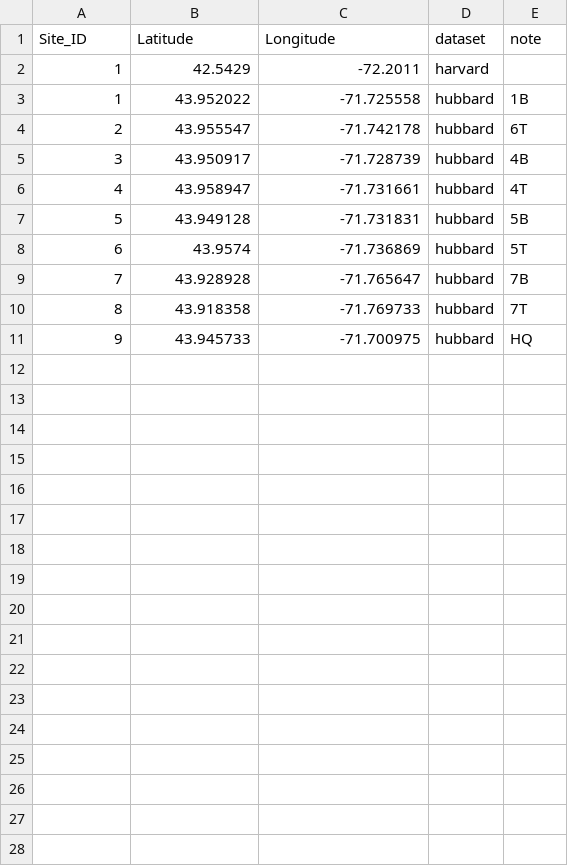
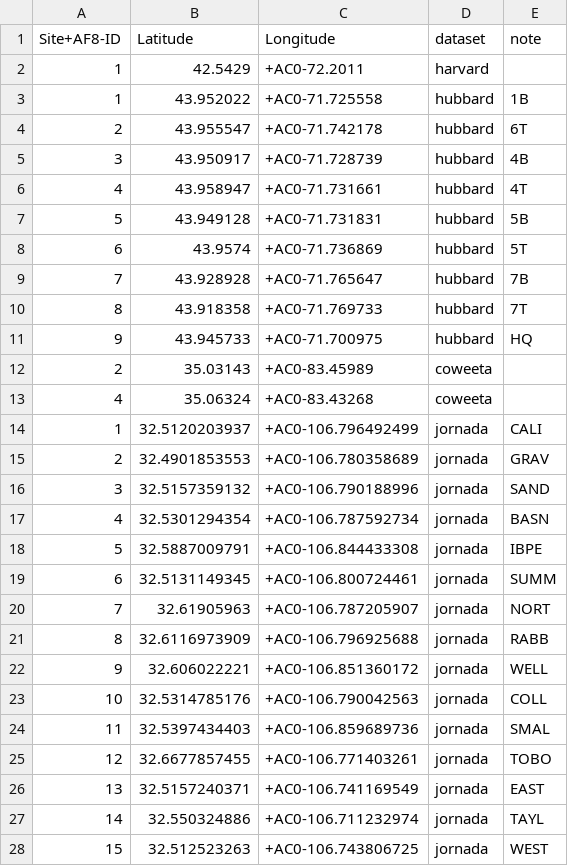
Before and after one commit to sdtaylor/phenology_dataset_study, a CSV file: non_npn_site_info.csv, drawn as a sheet.

Commit message:
add jornada to site info

```diff
--- a/non_npn_site_info.csv
+++ b/non_npn_site_info.csv
@@ -1,11 +1,28 @@
-Site_ID,Latitude,Longitude,dataset,note
-1,42.5429,-72.2011,harvard,
-1,43.952022,-71.725558,hubbard,1B
-2,43.955547,-71.742178,hubbard,6T
-3,43.950917,-71.728739,hubbard,4B
-4,43.958947,-71.731661,hubbard,4T
-5,43.949128,-71.731831,hubbard,5B
-6,43.9574,-71.736869,hubbard,5T
-7,43.928928,-71.765647,hubbard,7B
-8,43.918358,-71.769733,hubbard,7T
-9,43.945733,-71.700975,hubbard,HQ
+Site+AF8-ID,Latitude,Longitude,dataset,note
+1,42.5429,+AC0-72.2011,harvard,
+1,43.952022,+AC0-71.725558,hubbard,1B
+2,43.955547,+AC0-71.742178,hubbard,6T
+3,43.950917,+AC0-71.728739,hubbard,4B
+4,43.958947,+AC0-71.731661,hubbard,4T
+5,43.949128,+AC0-71.731831,hubbard,5B
+6,43.9574,+AC0-71.736869,hubbard,5T
+7,43.928928,+AC0-71.765647,hubbard,7B
+8,43.918358,+AC0-71.769733,hubbard,7T
+9,43.945733,+AC0-71.700975,hubbard,HQ
+2,35.03143,+AC0-83.45989,coweeta,
+4,35.06324,+AC0-83.43268,coweeta,
+1,32.5120203937,+AC0-106.796492499,jornada,CALI
+2,32.4901853553,+AC0-106.780358689,jornada,GRAV
+3,32.5157359132,+AC0-106.790188996,jornada,SAND
+4,32.5301294354,+AC0-106.787592734,jornada,BASN
+5,32.5887009791,+AC0-106.844433308,jornada,IBPE
+6,32.5131149345,+AC0-106.800724461,jornada,SUMM
+7,32.61905963,+AC0-106.787205907,jornada,NORT
+8,32.6116973909,+AC0-106.796925688,jornada,RABB
+9,32.606022221,+AC0-106.851360172,jornada,WELL
+10,32.5314785176,+AC0-106.790042563,jornada,COLL
+11,32.5397434403,+AC0-106.859689736,jornada,SMAL
+12,32.6677857455,+AC0-106.771403261,jornada,TOBO
+13,32.5157240371,+AC0-106.741169549,jornada,EAST
+14,32.550324886,+AC0-106.711232974,jornada,TAYL
+15,32.512523263,+AC0-106.743806725,jornada,WEST
```
